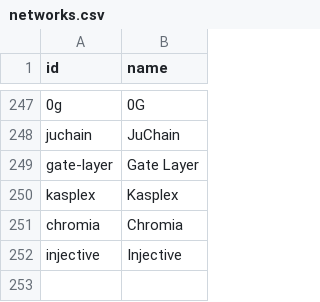
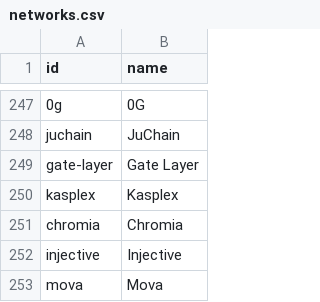
Before and after one commit to sachiew/CG-API-id-map, a CSV file: networks.csv, drawn as a sheet; only a part is shown, gaps mark what is left out; the diff names each change by its address in the sheet, - before the commit and + after, or states it on an @@ line.

```diff
--- a/networks.csv
+++ b/networks.csv
+row 253: mova | Mova
```
